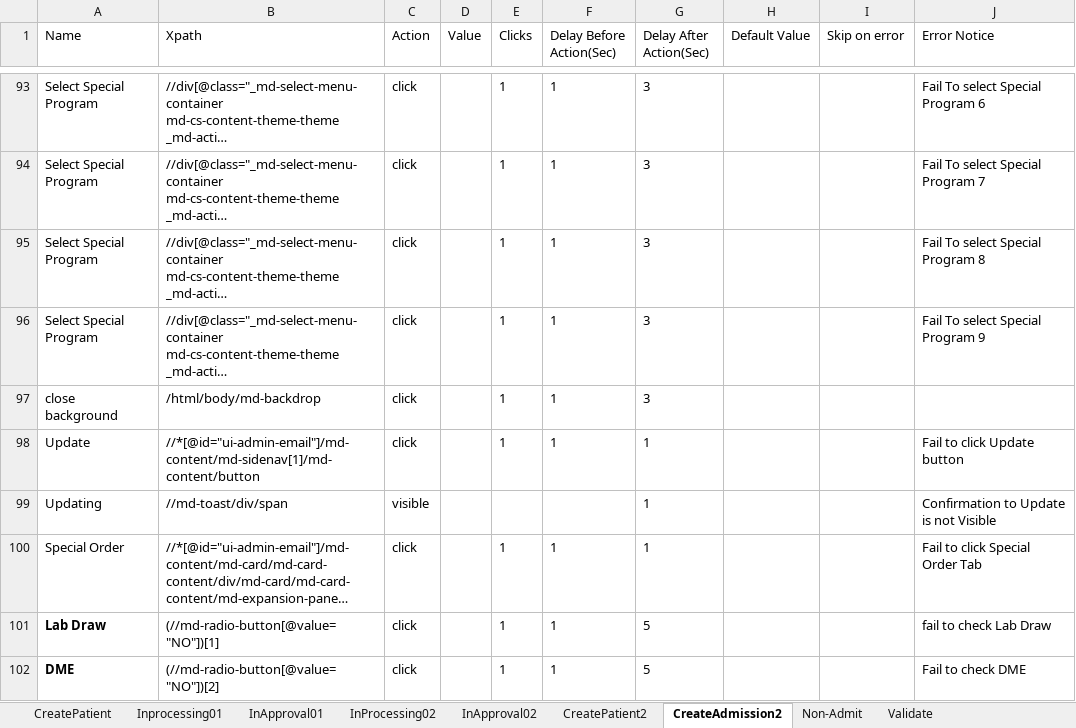
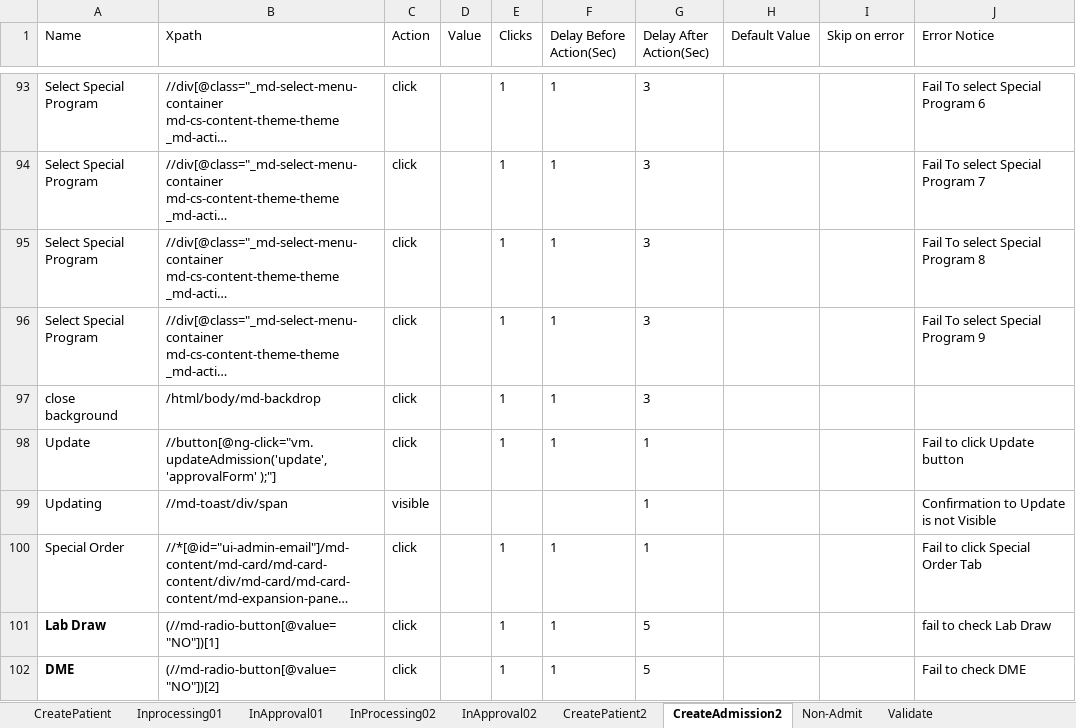
Before and after one commit to Ustingit/Automation, an Excel workbook: resources/Admission.xlsx, sheet CreateAdmission2, drawn as a sheet; only a part is shown, gaps mark what is left out; long unchanged cells end in …; values as stored, in another font and other column widths than the file's, no borders; the diff names each change by its address in the sheet, - before the commit and + after, or states it on an @@ line.

Commit message:
update

```diff
--- a/resources/Admission.xlsx (sheet CreateAdmission2)
+++ b/resources/Admission.xlsx (sheet CreateAdmission2)
-B98 (Xpath): //*[@id="ui-admin-email"]/md-content/md-sidenav[1]/md-content/button
+B98 (Xpath): //button[@ng-click="vm.updateAdmission('update', 'approvalForm' );"]
```
